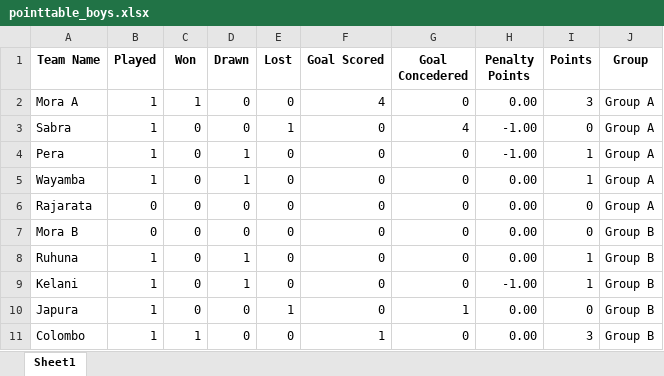
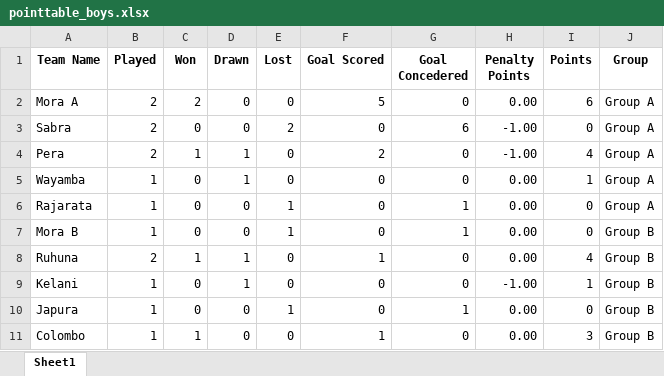
Before and after one commit to NipunSGeeTH/mora9s-hockey-tournament, an Excel workbook: pointtable_boys.xlsx, sheet Sheet1, drawn as a sheet; only a part is shown; values as stored, in another font and other column widths than the file's, no borders; the diff names each change by its address in the sheet, - before the commit and + after, or states it on an @@ line.

```diff
--- a/pointtable_boys.xlsx (sheet Sheet1)
+++ b/pointtable_boys.xlsx (sheet Sheet1)
-B2:B4 (Played): 1
+B2:B4 (Played): 2
-C2 (Won): 1
+C2 (Won): 2
-F2 (Goal Scored): 4
+F2 (Goal Scored): 5
-I2 (Points): 3
+I2 (Points): 6
-E3 (Lost): 1
+E3 (Lost): 2
-G3 (Goal Concedered): 4
+G3 (Goal Concedered): 6
-C4 (Won): 0
+C4 (Won): 1
-F4 (Goal Scored): 0
+F4 (Goal Scored): 2
-I4 (Points): 1
+I4 (Points): 4
-B6:B7 (Played): 0
+B6:B7 (Played): 1
-E6:E7 (Lost): 0
+E6:E7 (Lost): 1
-G6:G7 (Goal Concedered): 0
+G6:G7 (Goal Concedered): 1
-B8 (Played): 1
+B8 (Played): 2
-C8 (Won): 0
+C8 (Won): 1
-F8 (Goal Scored): 0
+F8 (Goal Scored): 1
-I8 (Points): 1
+I8 (Points): 4
```
Also changed, not shown: history_boys.xlsx, history_girls.xlsx, 1 other file.
